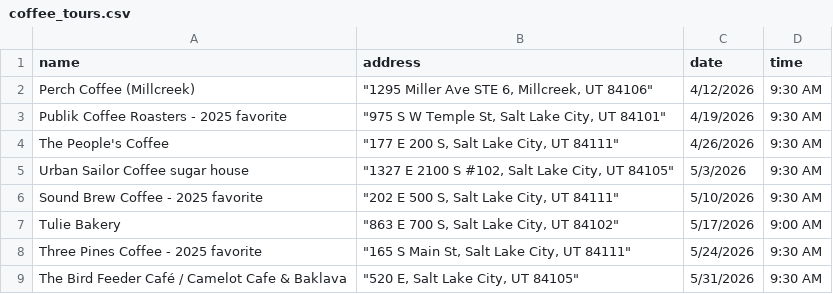
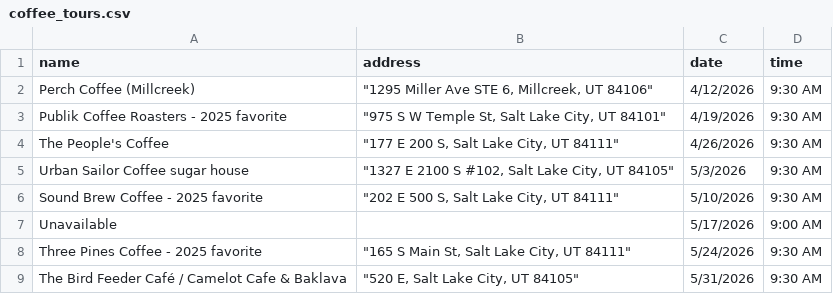
Before and after one commit to dciarl90/dciarl90.github.io, a CSV file: coffee_tours.csv, drawn as a sheet; only a part is shown; the diff covers the shown part only.

```diff
--- a/coffee_tours.csv
+++ b/coffee_tours.csv
@@ -6,3 +6,3 @@ Urban Sailor Coffee sugar house,"""1327 E 2100 S #102, Salt Lake City, UT 84105"
 Sound Brew Coffee - 2025 favorite,"""202 E 500 S, Salt Lake City, UT 84111""",5/10/2026,9:30 AM
-Tulie Bakery,"""863 E 700 S, Salt Lake City, UT 84102""",5/17/2026,9:00 AM
+Unavailable,,5/17/2026,9:00 AM
 Three Pines Coffee - 2025 favorite,"""165 S Main St, Salt Lake City, UT 84111""",5/24/2026,9:30 AM
```
Also changed, not shown: 3 added rows and 29 edited cells elsewhere in this file.
